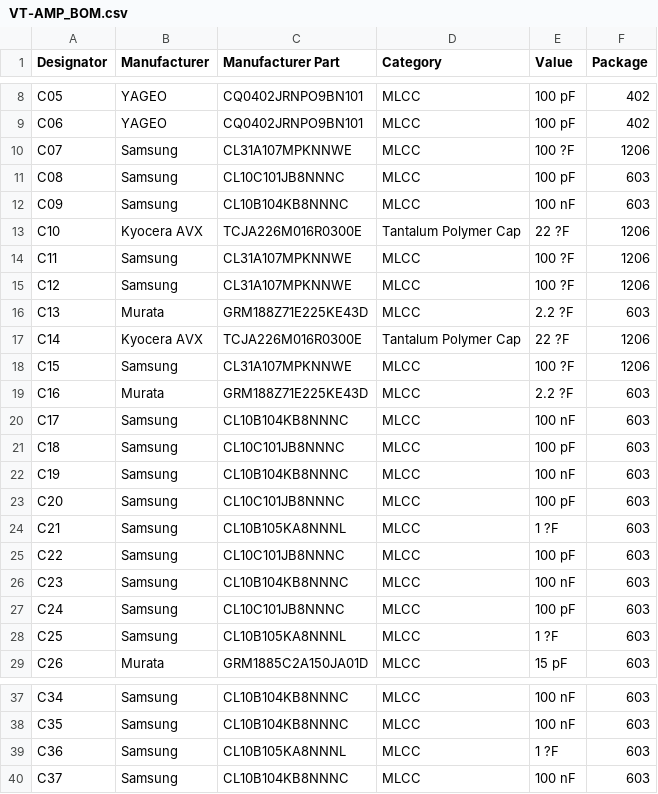
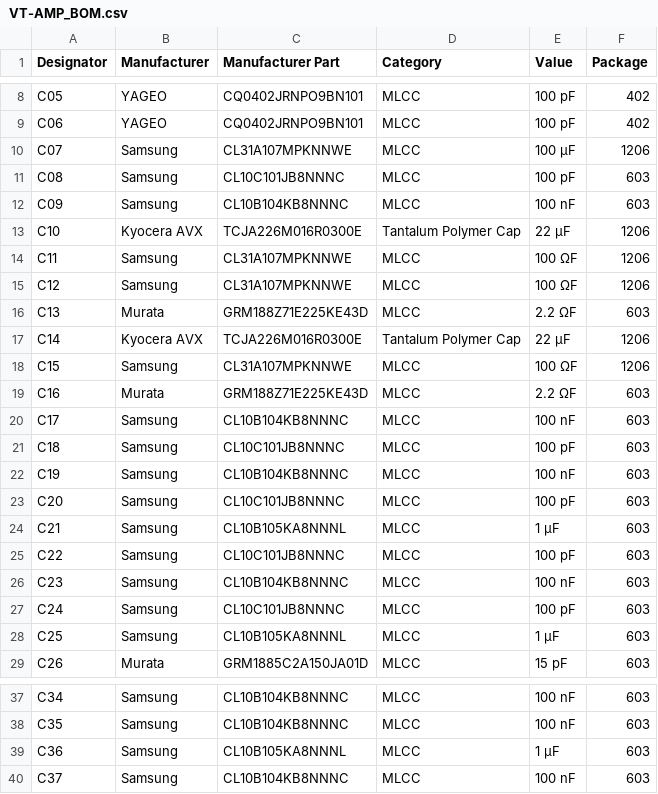
Before and after one commit to mkultr44/VT-AMP, a CSV file: VT-AMP_BOM.csv, drawn as a sheet; only a part is shown, gaps mark what is left out; the diff covers the shown part only.

```diff
--- a/VT-AMP_BOM.csv
+++ b/VT-AMP_BOM.csv
@@ -9,12 +9,12 @@ C05,YAGEO,CQ0402JRNPO9BN101,MLCC,100 pF,402,
 C06,YAGEO,CQ0402JRNPO9BN101,MLCC,100 pF,402,
-C07,Samsung,CL31A107MPKNNWE,MLCC,100 ?F,1206,
+C07,Samsung,CL31A107MPKNNWE,MLCC,100 μF,1206,
 C08,Samsung,CL10C101JB8NNNC,MLCC,100 pF,603,
 C09,Samsung,CL10B104KB8NNNC,MLCC,100 nF,603,
-C10,Kyocera AVX,TCJA226M016R0300E,Tantalum Polymer Cap,22 ?F,1206,
-C11,Samsung,CL31A107MPKNNWE,MLCC,100 ?F,1206,
-C12,Samsung,CL31A107MPKNNWE,MLCC,100 ?F,1206,
-C13,Murata,GRM188Z71E225KE43D,MLCC,2.2 ?F,603,
-C14,Kyocera AVX,TCJA226M016R0300E,Tantalum Polymer Cap,22 ?F,1206,
-C15,Samsung,CL31A107MPKNNWE,MLCC,100 ?F,1206,
-C16,Murata,GRM188Z71E225KE43D,MLCC,2.2 ?F,603,
+C10,Kyocera AVX,TCJA226M016R0300E,Tantalum Polymer Cap,22 μF,1206,
+C11,Samsung,CL31A107MPKNNWE,MLCC,100 ΩF,1206,
+C12,Samsung,CL31A107MPKNNWE,MLCC,100 ΩF,1206,
+C13,Murata,GRM188Z71E225KE43D,MLCC,2.2 ΩF,603,
+C14,Kyocera AVX,TCJA226M016R0300E,Tantalum Polymer Cap,22 μF,1206,
+C15,Samsung,CL31A107MPKNNWE,MLCC,100 ΩF,1206,
+C16,Murata,GRM188Z71E225KE43D,MLCC,2.2 ΩF,603,
 C17,Samsung,CL10B104KB8NNNC,MLCC,100 nF,603,
@@ -23,3 +23,3 @@ C19,Samsung,CL10B104KB8NNNC,MLCC,100 nF,603,
 C20,Samsung,CL10C101JB8NNNC,MLCC,100 pF,603,
-C21,Samsung,CL10B105KA8NNNL,MLCC,1 ?F,603,
+C21,Samsung,CL10B105KA8NNNL,MLCC,1 μF,603,
 C22,Samsung,CL10C101JB8NNNC,MLCC,100 pF,603,
@@ -27,3 +27,3 @@ C23,Samsung,CL10B104KB8NNNC,MLCC,100 nF,603,
 C24,Samsung,CL10C101JB8NNNC,MLCC,100 pF,603,
-C25,Samsung,CL10B105KA8NNNL,MLCC,1 ?F,603,
+C25,Samsung,CL10B105KA8NNNL,MLCC,1 μF,603,
 C26,Murata,GRM1885C2A150JA01D,MLCC,15 pF,603,
@@ -38,3 +38,3 @@ C34,Samsung,CL10B104KB8NNNC,MLCC,100 nF,603,
 C35,Samsung,CL10B104KB8NNNC,MLCC,100 nF,603,
-C36,Samsung,CL10B105KA8NNNL,MLCC,1 ?F,603,
+C36,Samsung,CL10B105KA8NNNL,MLCC,1 μF,603,
 C37,Samsung,CL10B104KB8NNNC,MLCC,100 nF,603,
```
Also changed, not shown: 54 edited cells elsewhere in this file.
